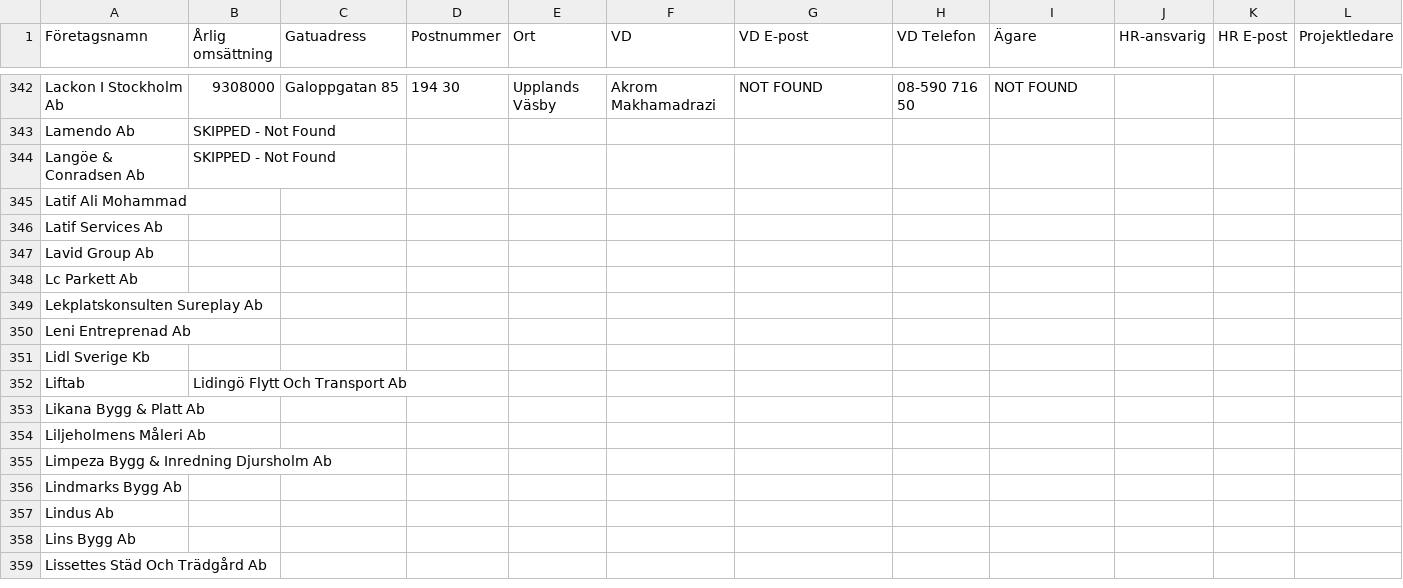
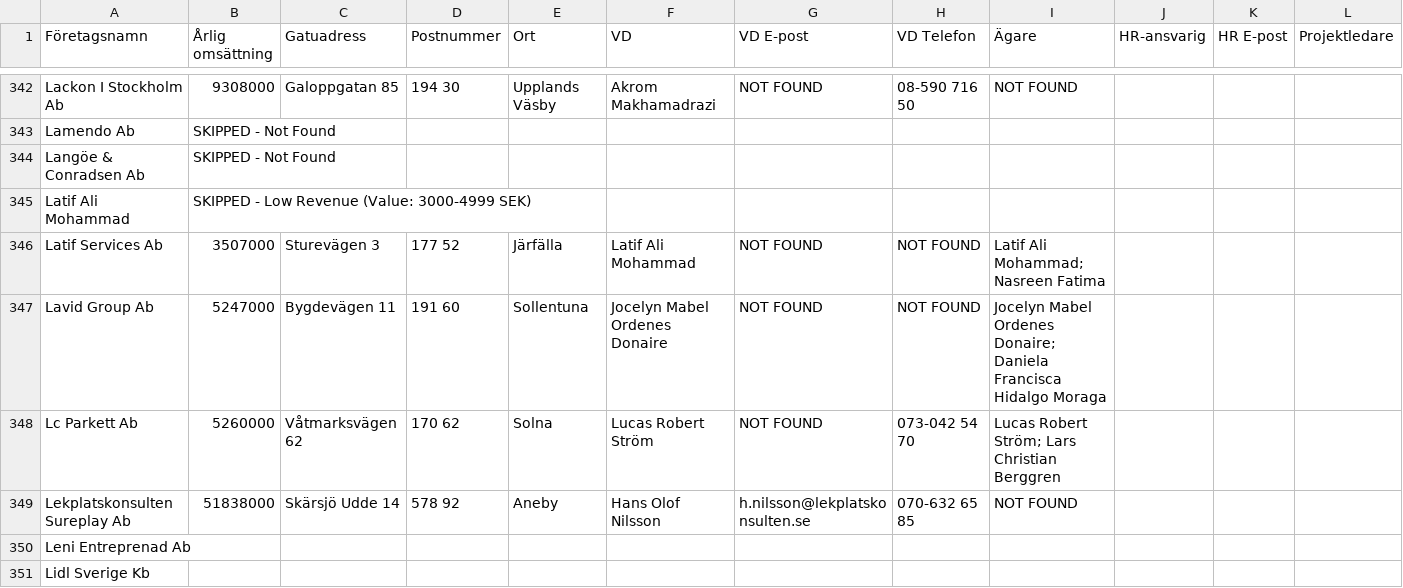
Before and after one commit to fellanH/ett-smart, a CSV file: marketing/weaver-5/blue-collar-companies.csv, drawn as a sheet; only a part is shown, gaps mark what is left out; the shorter side is filled out with more unchanged rows; the diff names each change by its address in the sheet, - before the commit and + after, or states it on an @@ line.

Commit message:
Processed companies rows 345-349 (batch of 5)

```diff
--- a/marketing/weaver-5/blue-collar-companies.csv
+++ b/marketing/weaver-5/blue-collar-companies.csv
-B345 (Årlig omsättning): (empty)
+B345 (Årlig omsättning): SKIPPED - Low Revenue (Value: 3000-4999 SEK)
-B346 (Årlig omsättning): (empty)
+B346 (Årlig omsättning): 3507000
-C346 (Gatuadress): (empty)
+C346 (Gatuadress): Sturevägen 3
-D346 (Postnummer): (empty)
+D346 (Postnummer): 177 52
-E346 (Ort): (empty)
+E346 (Ort): Järfälla
-F346 (VD): (empty)
+F346 (VD): Latif Ali Mohammad
-G346:G348 (VD E-post): (empty)
+G346:G348 (VD E-post): NOT FOUND
-H346:H347 (VD Telefon): (empty)
+H346:H347 (VD Telefon): NOT FOUND
-I346 (Ägare): (empty)
+I346 (Ägare): Latif Ali Mohammad; Nasreen Fatima
-B347 (Årlig omsättning): (empty)
+B347 (Årlig omsättning): 5247000
-C347 (Gatuadress): (empty)
+C347 (Gatuadress): Bygdevägen 11
-D347 (Postnummer): (empty)
+D347 (Postnummer): 191 60
-E347 (Ort): (empty)
+E347 (Ort): Sollentuna
-F347 (VD): (empty)
+F347 (VD): Jocelyn Mabel Ordenes Donaire
-I347 (Ägare): (empty)
+I347 (Ägare): Jocelyn Mabel Ordenes Donaire; Daniela Francisca Hidalgo Moraga
-B348 (Årlig omsättning): (empty)
+B348 (Årlig omsättning): 5260000
-C348 (Gatuadress): (empty)
+C348 (Gatuadress): Våtmarksvägen 62
-D348 (Postnummer): (empty)
+D348 (Postnummer): 170 62
-E348 (Ort): (empty)
+E348 (Ort): Solna
-F348 (VD): (empty)
+F348 (VD): Lucas Robert Ström
-H348 (VD Telefon): (empty)
+H348 (VD Telefon): 073-042 54 70
-I348 (Ägare): (empty)
+I348 (Ägare): Lucas Robert Ström; Lars Christian Berggren
-B349 (Årlig omsättning): (empty)
+B349 (Årlig omsättning): 51838000
-C349 (Gatuadress): (empty)
+C349 (Gatuadress): Skärsjö Udde 14
-D349 (Postnummer): (empty)
+D349 (Postnummer): 578 92
-E349 (Ort): (empty)
+E349 (Ort): Aneby
-F349 (VD): (empty)
+F349 (VD): Hans Olof Nilsson
-G349 (VD E-post): (empty)
+G349 (VD E-post): h.nilsson@lekplatskonsulten.se
-H349 (VD Telefon): (empty)
+H349 (VD Telefon): 070-632 65 85
-I349 (Ägare): (empty)
+I349 (Ägare): NOT FOUND
```
